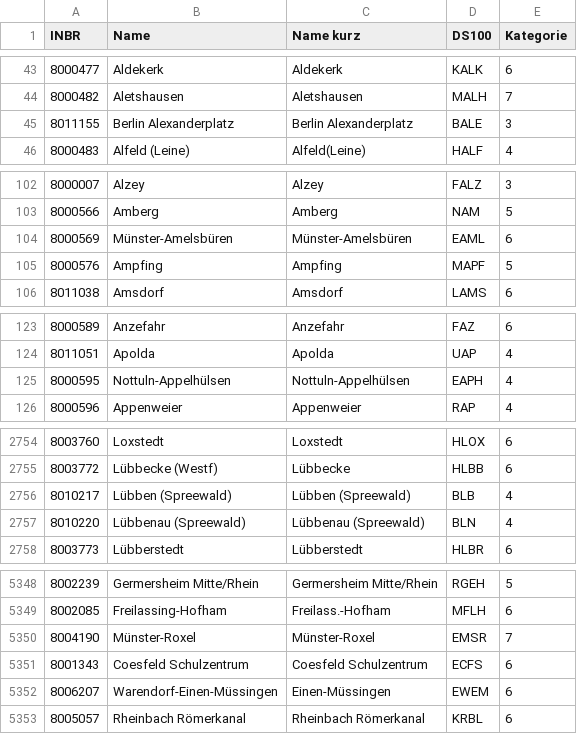
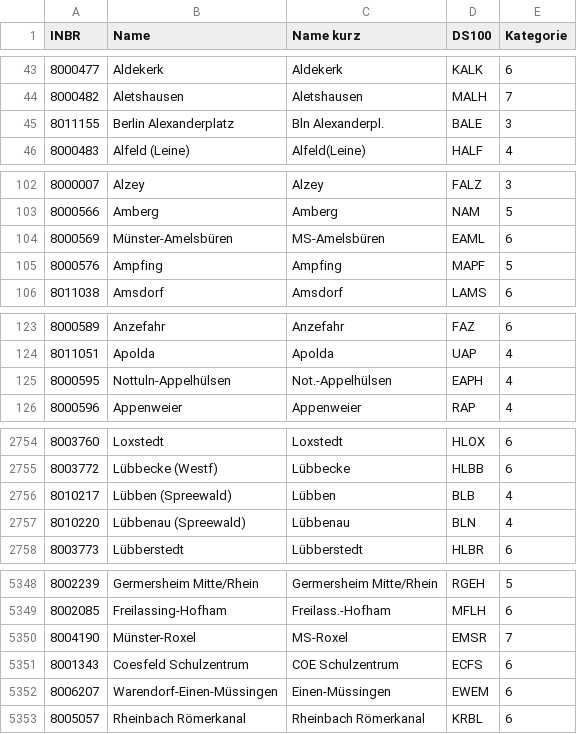
Before and after one commit to Jan2903/ZIMSim, a CSV file: stations/stations.csv, drawn as a sheet; only a part is shown, gaps mark what is left out; the diff covers the shown part only.

Commit message:
refactor: journey handling and display logic
- Updated journey model to use 'name' instead of 'category', 'line', and 'number' for display purposes.
- Introduced new utility functions for parsing train names and formatting display names.
- Adjusted event handlers to update display name overrides based on journey name changes.
- Enhanced journey list rendering to accommodate new name structure.
- Modified CSV station data for improved short names and consistency.

```diff
--- a/stations/stations.csv
+++ b/stations/stations.csv
@@ -44,3 +44,3 @@ INBR,Name,Name kurz,DS100,Kategorie
 8000482,Aletshausen,Aletshausen,MALH,7
-8011155,Berlin Alexanderplatz,Berlin Alexanderplatz,BALE,3
+8011155,Berlin Alexanderplatz,Bln Alexanderpl.,BALE,3
 8000483,Alfeld (Leine),Alfeld(Leine),HALF,4
@@ -103,3 +103,3 @@ INBR,Name,Name kurz,DS100,Kategorie
 8000566,Amberg,Amberg,NAM,5
-8000569,Münster-Amelsbüren,Münster-Amelsbüren,EAML,6
+8000569,Münster-Amelsbüren,MS-Amelsbüren,EAML,6
 8000576,Ampfing,Ampfing,MAPF,5
@@ -124,3 +124,3 @@ INBR,Name,Name kurz,DS100,Kategorie
 8011051,Apolda,Apolda,UAP,4
-8000595,Nottuln-Appelhülsen,Nottuln-Appelhülsen,EAPH,4
+8000595,Nottuln-Appelhülsen,Not.-Appelhülsen,EAPH,4
 8000596,Appenweier,Appenweier,RAP,4
@@ -2755,4 +2755,4 @@ INBR,Name,Name kurz,DS100,Kategorie
 8003772,Lübbecke (Westf),Lübbecke,HLBB,6
-8010217,Lübben (Spreewald),Lübben (Spreewald),BLB,4
-8010220,Lübbenau (Spreewald),Lübbenau (Spreewald),BLN,4
+8010217,Lübben (Spreewald),Lübben,BLB,4
+8010220,Lübbenau (Spreewald),Lübbenau,BLN,4
 8003773,Lübberstedt,Lübberstedt,HLBR,6
@@ -5349,4 +5349,4 @@ INBR,Name,Name kurz,DS100,Kategorie
 8002085,Freilassing-Hofham,Freilass.-Hofham,MFLH,6
-8004190,Münster-Roxel,Münster-Roxel,EMSR,7
-8001343,Coesfeld Schulzentrum,Coesfeld Schulzentrum,ECFS,6
+8004190,Münster-Roxel,MS-Roxel,EMSR,7
+8001343,Coesfeld Schulzentrum,COE Schulzentrum,ECFS,6
 8006207,Warendorf-Einen-Müssingen,Einen-Müssingen,EWEM,6
```
Also changed, not shown: 42 edited cells elsewhere in this file, 4 other files.
